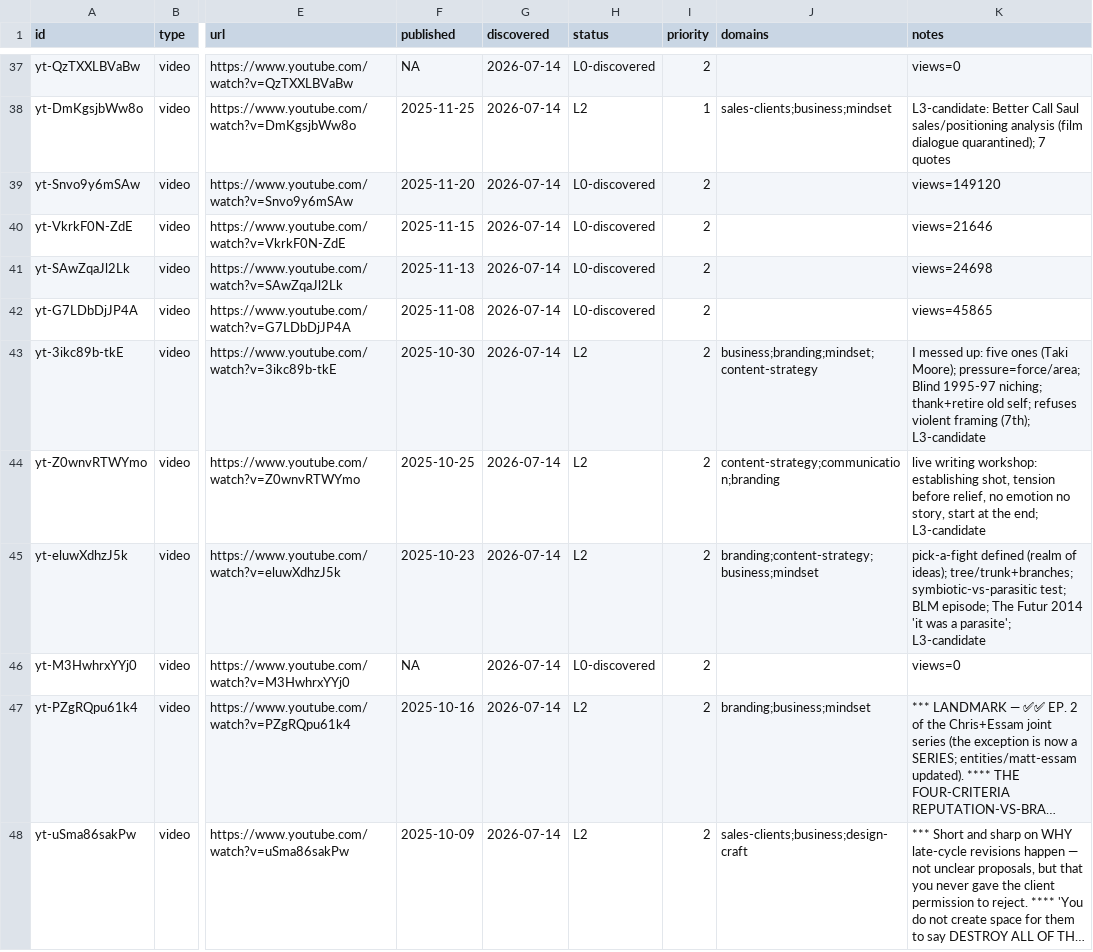
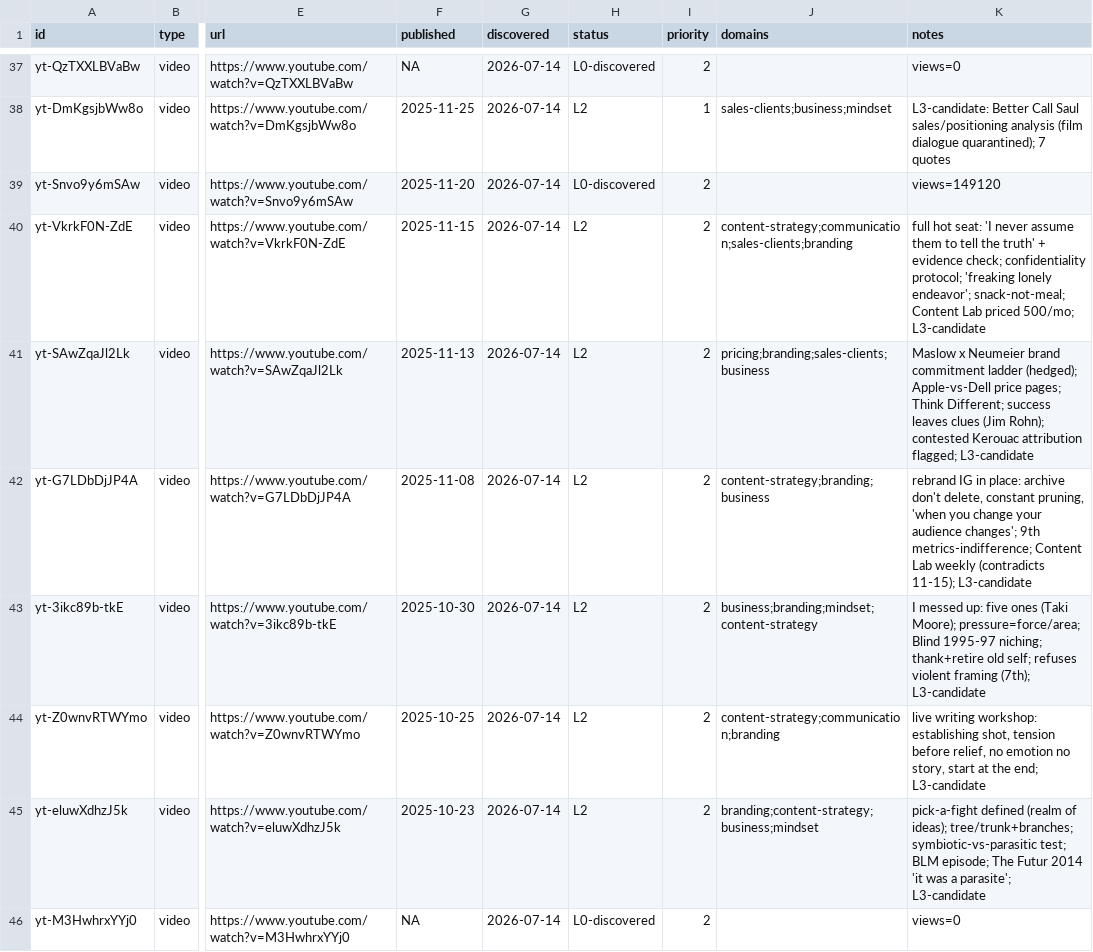
Before and after one commit to claes-work/chris-do-clone, a CSV file: pipeline/ledger.csv, drawn as a sheet; only a part is shown, gaps mark what is left out; the shorter side is filled out with more unchanged rows; long unchanged cells end in …; the diff names each change by its address in the sheet, - before the commit and + after, or states it on an @@ line.

```diff
--- a/pipeline/ledger.csv
+++ b/pipeline/ledger.csv
-H40:H42 (status): L0-discovered
+H40:H42 (status): L2
-J40 (domains): (empty)
+J40 (domains): content-strategy;communication;sales-clients;branding
-K40 (notes): views=21646
+K40 (notes): full hot seat: 'I never assume them to tell the truth' + evidence check; confidentiality protocol; 'freaking lonely endeavor'; snack-not-meal; Content Lab priced 500/mo; L3-candidate
-J41 (domains): (empty)
+J41 (domains): pricing;branding;sales-clients;business
-K41 (notes): views=24698
+K41 (notes): Maslow x Neumeier brand commitment ladder (hedged); Apple-vs-Dell price pages; Think Different; success leaves clues (Jim Rohn); contested Kerouac attribution flagged; L3-candidate
-J42 (domains): (empty)
+J42 (domains): content-strategy;branding;business
-K42 (notes): views=45865
+K42 (notes): rebrand IG in place: archive don't delete, constant pruning, 'when you change your audience changes'; 9th metrics-indifference; Content Lab weekly (contradicts 11-15); L3-candidate
```
Also changed, not shown: 6 other files.
